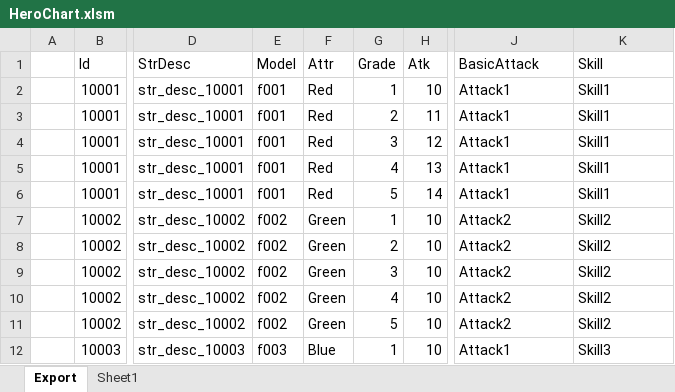
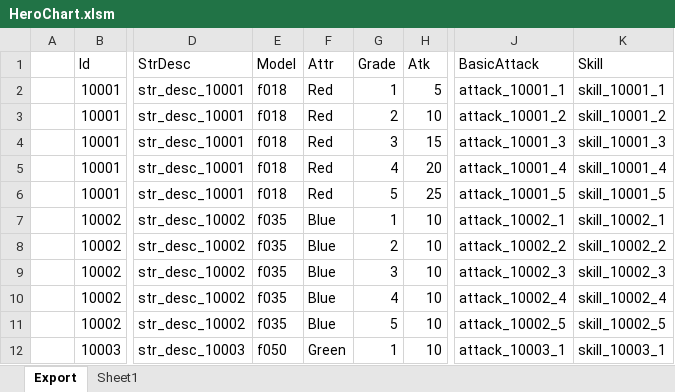
Before and after one commit to BlindBullet/ProjectDF, an Excel workbook: Assets/DataTables~/HeroChart.xlsm, sheet Export, drawn as a sheet; only a part is shown, gaps mark what is left out; values as stored, in another font and other column widths than the file's, no borders; charts and pictures not drawn; the diff covers the shown part only; the diff names each change by its address in the sheet, - before the commit and + after, or states it on an @@ line.

```diff
--- a/Assets/DataTables~/HeroChart.xlsm (sheet Export)
+++ b/Assets/DataTables~/HeroChart.xlsm (sheet Export)
-E2:E6 (Model): f001
+E2:E6 (Model): f018
-H2 (Atk): 10
+H2 (Atk): 5
-J2 (BasicAttack): Attack1
+J2 (BasicAttack): attack_10001_1
-K2 (Skill): Skill1
+K2 (Skill): skill_10001_1
-H3 (Atk): 11
+H3 (Atk): 10
-J3 (BasicAttack): Attack1
+J3 (BasicAttack): attack_10001_2
-K3 (Skill): Skill1
+K3 (Skill): skill_10001_2
-H4 (Atk): 12
+H4 (Atk): 15
-J4 (BasicAttack): Attack1
+J4 (BasicAttack): attack_10001_3
-K4 (Skill): Skill1
+K4 (Skill): skill_10001_3
-H5 (Atk): 13
+H5 (Atk): 20
-J5 (BasicAttack): Attack1
+J5 (BasicAttack): attack_10001_4
-K5 (Skill): Skill1
+K5 (Skill): skill_10001_4
-H6 (Atk): 14
+H6 (Atk): 25
-J6 (BasicAttack): Attack1
+J6 (BasicAttack): attack_10001_5
-K6 (Skill): Skill1
+K6 (Skill): skill_10001_5
-E7:E11 (Model): f002
+E7:E11 (Model): f035
-F7:F11 (Attr): Green
+F7:F11 (Attr): Blue
-J7 (BasicAttack): Attack2
+J7 (BasicAttack): attack_10002_1
-K7 (Skill): Skill2
+K7 (Skill): skill_10002_1
-J8 (BasicAttack): Attack2
+J8 (BasicAttack): attack_10002_2
-K8 (Skill): Skill2
+K8 (Skill): skill_10002_2
-J9 (BasicAttack): Attack2
+J9 (BasicAttack): attack_10002_3
-K9 (Skill): Skill2
+K9 (Skill): skill_10002_3
-J10 (BasicAttack): Attack2
+J10 (BasicAttack): attack_10002_4
-K10 (Skill): Skill2
+K10 (Skill): skill_10002_4
-J11 (BasicAttack): Attack2
+J11 (BasicAttack): attack_10002_5
-K11 (Skill): Skill2
+K11 (Skill): skill_10002_5
-E12 (Model): f003
+E12 (Model): f050
-F12 (Attr): Blue
+F12 (Attr): Green
-J12 (BasicAttack): Attack1
+J12 (BasicAttack): attack_10003_1
-K12 (Skill): Skill3
+K12 (Skill): skill_10003_1
```
Also changed, not shown: 23 removed rows and 171 edited cells elsewhere in this sheet, charts or pictures, Assets/DataTables~/ResultGroupChart.xlsm, Assets/DataTables~/SkillChart.xlsm, 10 other files.
